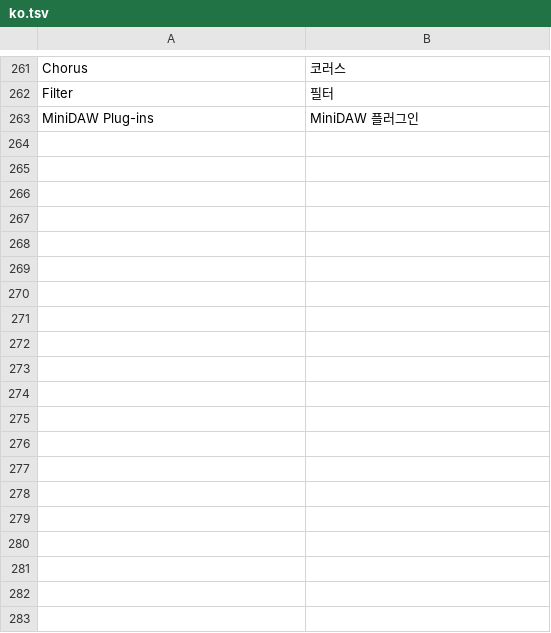
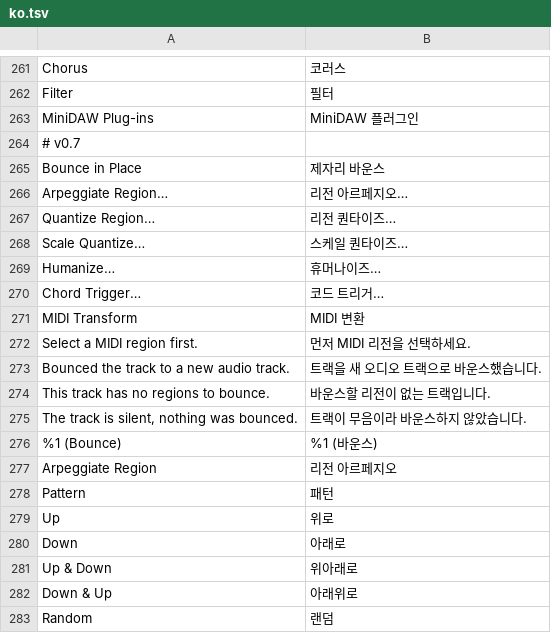
Before and after one commit to SegFault777/MiniDAW, a TSV file: translations/ko.tsv, drawn as a sheet; only a part is shown, gaps mark what is left out; the diff covers the shown part only.

```diff
--- a/translations/ko.tsv
+++ b/translations/ko.tsv
@@ -263 +263,21 @@ Filter	필터
 MiniDAW Plug-ins	MiniDAW 플러그인
+# v0.7
+Bounce in Place	제자리 바운스
+Arpeggiate Region…	리전 아르페지오…
+Quantize Region…	리전 퀀타이즈…
+Scale Quantize…	스케일 퀀타이즈…
+Humanize…	휴머나이즈…
+Chord Trigger…	코드 트리거…
+MIDI Transform	MIDI 변환
+Select a MIDI region first.	먼저 MIDI 리전을 선택하세요.
+Bounced the track to a new audio track.	트랙을 새 오디오 트랙으로 바운스했습니다.
+This track has no regions to bounce.	바운스할 리전이 없는 트랙입니다.
+The track is silent, nothing was bounced.	트랙이 무음이라 바운스하지 않았습니다.
+%1 (Bounce)	%1 (바운스)
+Arpeggiate Region	리전 아르페지오
+Pattern	패턴
+Up	위로
+Down	아래로
+Up & Down	위아래로
+Down & Up	아래위로
+Random	랜덤
```
Also changed, not shown: 37 added rows elsewhere in this file, translations/es.tsv, translations/ja.tsv, 56 other files.
